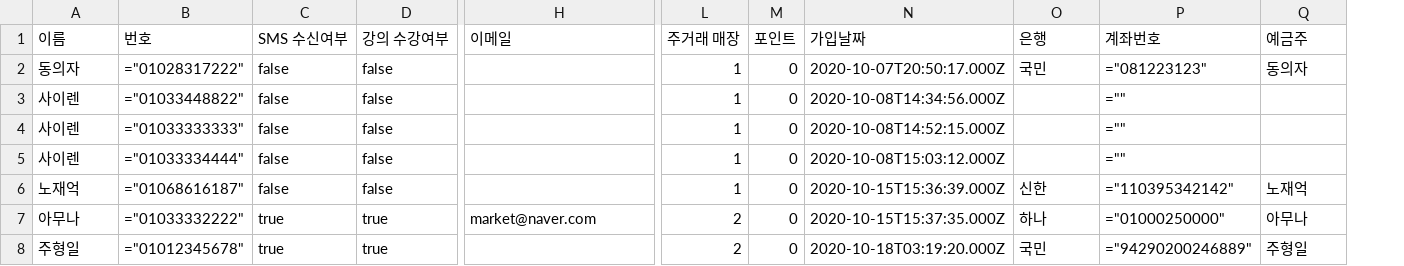
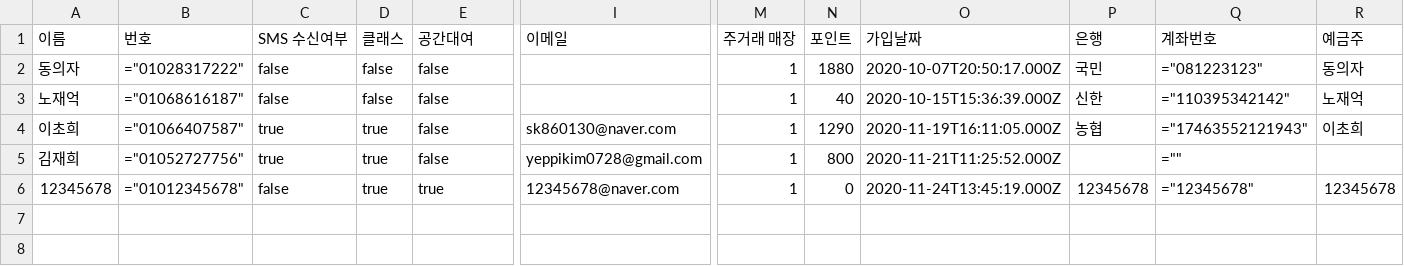
Before and after one commit to wlgjs8/MarketBalgyun-Backend, a CSV file: public/customer.csv, drawn as a sheet; only a part is shown, gaps mark what is left out; removed rows and columns are numbered as before the commit, all else as after; rows hold the shown columns only; the diff covers the shown part only; the diff names each change by its address in the sheet, - before the commit and + after, or states it on an @@ line.

```diff
--- a/public/customer.csv
+++ b/public/customer.csv
+column D (클래스), rows 2-3: false | false; row 6: true
-E1: 강의 수강여부
+E1: 공간대여
-N2 (포인트): 0
+N2 (포인트): 1880
-row 3: 사이렌 | ="01033448822" | false | false |  | 1 | 0 | 2020-10-08T14:34:56.000Z |  | =""
-row 4: 사이렌 | ="01033333333" | false | false |  | 1 | 0 | 2020-10-08T14:52:15.000Z |  | =""
-row 5: 사이렌 | ="01033334444" | false | false |  | 1 | 0 | 2020-10-08T15:03:12.000Z |  | =""
-N3 (포인트): 0
+N3 (포인트): 40
-row 7: 아무나 | ="01033332222" | true | true | market@naver.com | 2 | 0 | 2020-10-15T15:37:35.000Z | 하나 | ="01000250000" | 아무나
+row 4: 이초희 | ="01066407587" | true | true | false | sk860130@naver.com | 1 | 1290 | 2020-11-19T16:11:05.000Z | 농협 | ="17463552121943" | 이초희
+row 5: 김재희 | ="01052727756" | true | true | false | yeppikim0728@gmail.com | 1 | 800 | 2020-11-21T11:25:52.000Z |  | =""
-A6 (이름): 주형일
+A6 (이름): 12345678
-C6 (SMS 수신여부): true
+C6 (SMS 수신여부): false
-I6 (이메일): (empty)
+I6 (이메일): 12345678@naver.com
-M6 (주거래 매장): 2
+M6 (주거래 매장): 1
-O6 (가입날짜): 2020-10-18T03:19:20.000Z
+O6 (가입날짜): 2020-11-24T13:45:19.000Z
-P6 (은행): 국민
+P6 (은행): 12345678
-Q6 (계좌번호): ="94290200246889"
+Q6 (계좌번호): ="12345678"
-R6 (예금주): 주형일
+R6 (예금주): 12345678
```
Also changed, not shown: 5 edited cells elsewhere in this file, 10 other files.
